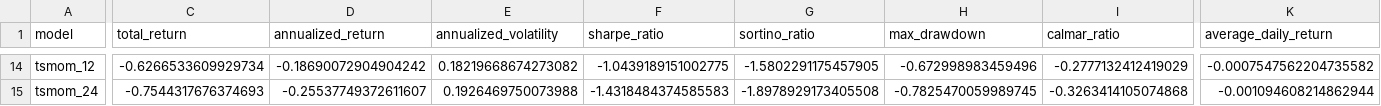
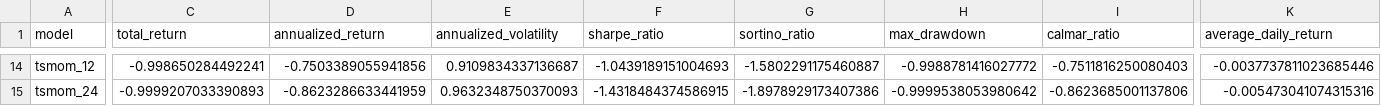
Before and after one commit to votranhuonggiang/Trading-with-the-Momentum-Transformer, a CSV file: outputs/vn30f1m_outputs_version1/tables/daily_metrics_summary.csv, drawn as a sheet; only a part is shown, gaps mark what is left out; the diff covers the shown part only; the diff names each change by its address in the sheet, - before the commit and + after, or states it on an @@ line.

```diff
--- a/outputs/vn30f1m_outputs_version1/tables/daily_metrics_summary.csv
+++ b/outputs/vn30f1m_outputs_version1/tables/daily_metrics_summary.csv
-C14 (total_return): -0.6266533609929734
+C14 (total_return): -0.998650284492241
-D14 (annualized_return): -0.18690072904904242
+D14 (annualized_return): -0.7503389055941856
-E14 (annualized_volatility): 0.18219668674273082
+E14 (annualized_volatility): 0.9109834337136687
-F14 (sharpe_ratio): -1.0439189151002775
+F14 (sharpe_ratio): -1.0439189151004693
-G14 (sortino_ratio): -1.5802291175457905
+G14 (sortino_ratio): -1.5802291175460887
-H14 (max_drawdown): -0.672998983459496
+H14 (max_drawdown): -0.9988781416027772
-I14 (calmar_ratio): -0.2777132412419029
+I14 (calmar_ratio): -0.7511816250080403
-K14 (average_daily_return): -0.0007547562204735582
+K14 (average_daily_return): -0.0037737811023685446
-C15 (total_return): -0.7544317676374693
+C15 (total_return): -0.9999207033390893
-D15 (annualized_return): -0.25537749372611607
+D15 (annualized_return): -0.8623286633441959
-E15 (annualized_volatility): 0.1926469750073988
+E15 (annualized_volatility): 0.9632348750370093
-F15 (sharpe_ratio): -1.4318484374585583
+F15 (sharpe_ratio): -1.4318484374586915
-G15 (sortino_ratio): -1.8978929173405508
+G15 (sortino_ratio): -1.8978929173407386
-H15 (max_drawdown): -0.7825470059989745
+H15 (max_drawdown): -0.9999538053980642
-I15 (calmar_ratio): -0.3263414105074868
+I15 (calmar_ratio): -0.8623685001137806
-K15 (average_daily_return): -0.001094608214862944
+K15 (average_daily_return): -0.005473041074315316
```
Also changed, not shown: 1 added row, 1 removed row and 116 edited cells elsewhere in this file, outputs/vn30f1m_outputs_version1/metrics/walk_forward_results.csv, outputs/vn30f1m_outputs_version1/tables/model_comparison_metrics.csv, 1 other file.
